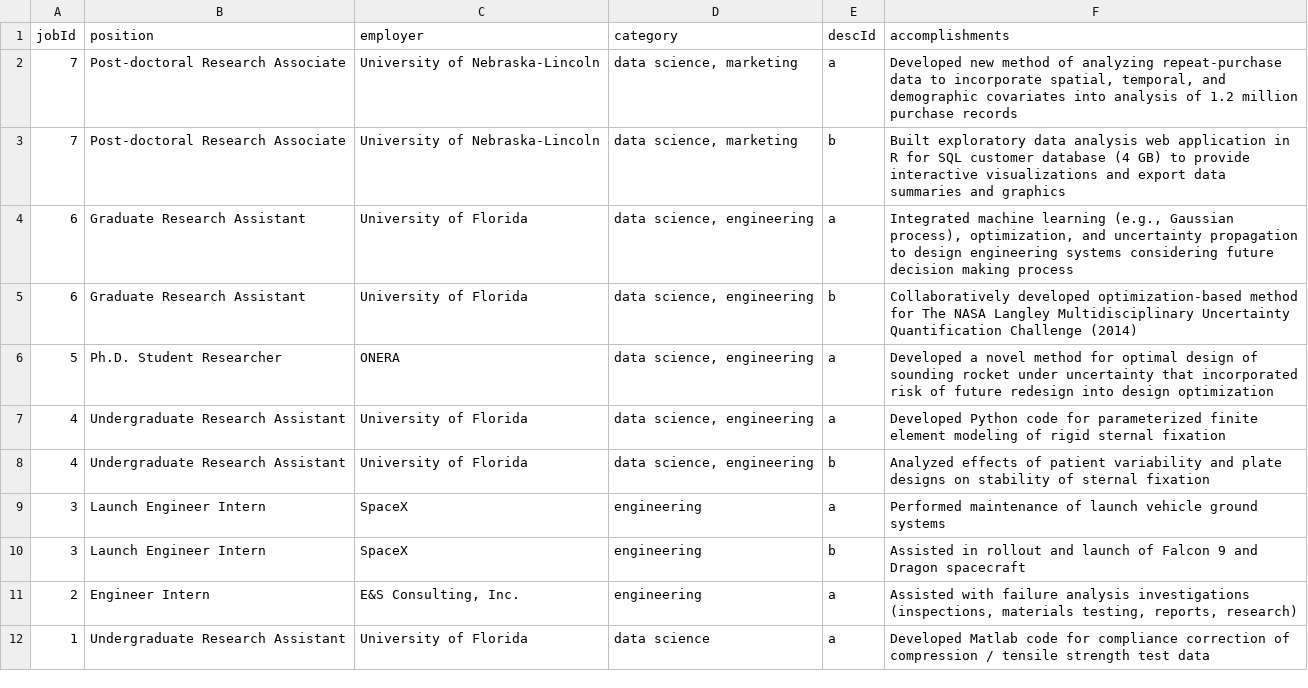
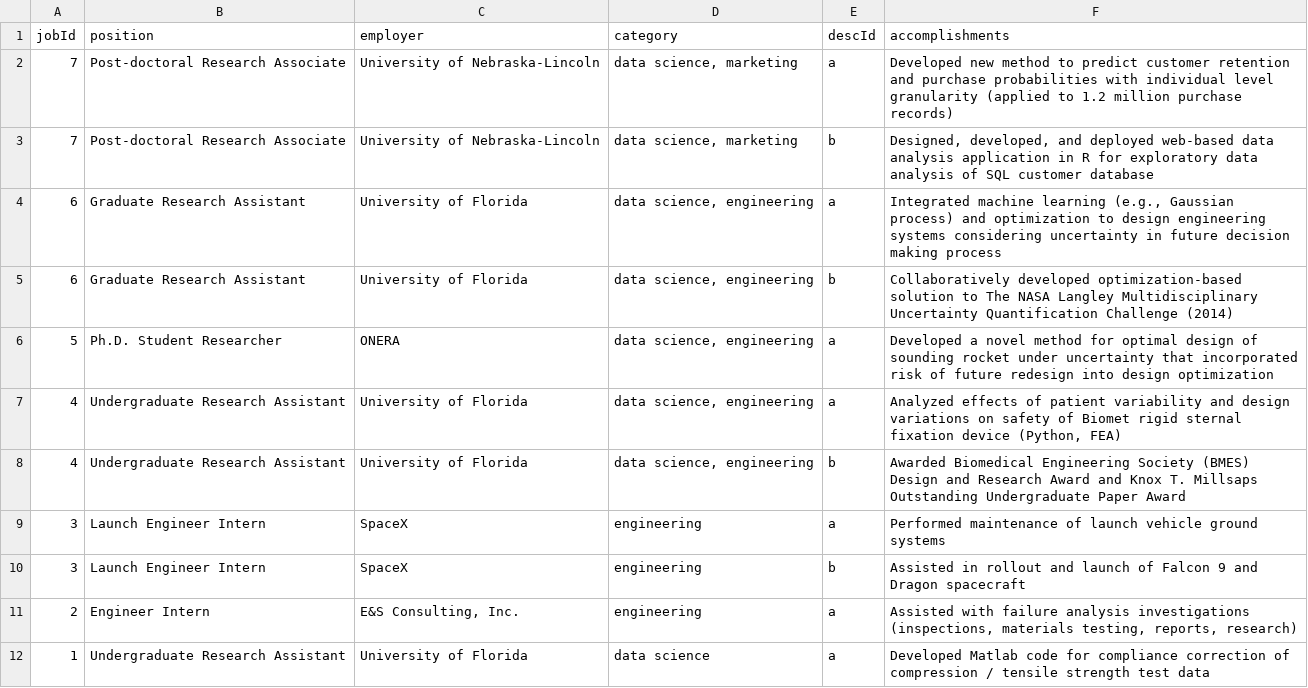
Before and after one commit to NamNguyen-hub/cv, a CSV file: data/job-descriptions.csv, drawn as a sheet.

```diff
--- a/data/job-descriptions.csv
+++ b/data/job-descriptions.csv
@@ -1,9 +1,9 @@
 jobId,position,employer,category,descId,accomplishments
-7,Post-doctoral Research Associate,University of Nebraska-Lincoln,"data science, marketing",a,"Developed new method of analyzing repeat-purchase data to incorporate spatial, temporal, and demographic covariates into analysis of 1.2 million purchase records"
-7,Post-doctoral Research Associate,University of Nebraska-Lincoln,"data science, marketing",b,Built exploratory data analysis web application in R for SQL customer database (4 GB) to provide interactive visualizations and export data summaries and graphics
-6,Graduate Research Assistant,University of Florida,"data science, engineering",a,"Integrated machine learning (e.g., Gaussian process), optimization, and uncertainty propagation to design engineering systems considering future decision making process"
-6,Graduate Research Assistant,University of Florida,"data science, engineering",b,Collaboratively developed optimization-based method for The NASA Langley Multidisciplinary Uncertainty Quantification Challenge (2014)
+7,Post-doctoral Research Associate,University of Nebraska-Lincoln,"data science, marketing",a,Developed new method to predict customer retention and purchase probabilities with individual level granularity (applied to 1.2 million purchase records)
+7,Post-doctoral Research Associate,University of Nebraska-Lincoln,"data science, marketing",b,"Designed, developed, and deployed web-based data analysis application in R for exploratory data analysis of SQL customer database"
+6,Graduate Research Assistant,University of Florida,"data science, engineering",a,"Integrated machine learning (e.g., Gaussian process) and optimization to design engineering systems considering uncertainty in future decision making process"
+6,Graduate Research Assistant,University of Florida,"data science, engineering",b,Collaboratively developed optimization-based solution to The NASA Langley Multidisciplinary Uncertainty Quantification Challenge (2014)
 5,Ph.D. Student Researcher,ONERA,"data science, engineering",a,Developed a novel method for optimal design of sounding rocket under uncertainty that incorporated risk of future redesign into design optimization
-4,Undergraduate Research Assistant,University of Florida,"data science, engineering",a,Developed Python code for parameterized finite element modeling of rigid sternal fixation
-4,Undergraduate Research Assistant,University of Florida,"data science, engineering",b,Analyzed effects of patient variability and plate designs on stability of sternal fixation
+4,Undergraduate Research Assistant,University of Florida,"data science, engineering",a,"Analyzed effects of patient variability and design variations on safety of Biomet rigid sternal fixation device (Python, FEA)"
+4,Undergraduate Research Assistant,University of Florida,"data science, engineering",b,Awarded Biomedical Engineering Society (BMES) Design and Research Award and Knox T. Millsaps Outstanding Undergraduate Paper Award
 3,Launch Engineer Intern,SpaceX,engineering,a,Performed maintenance of launch vehicle ground systems
```
Also changed, not shown: data/education.csv, 4 other files.
